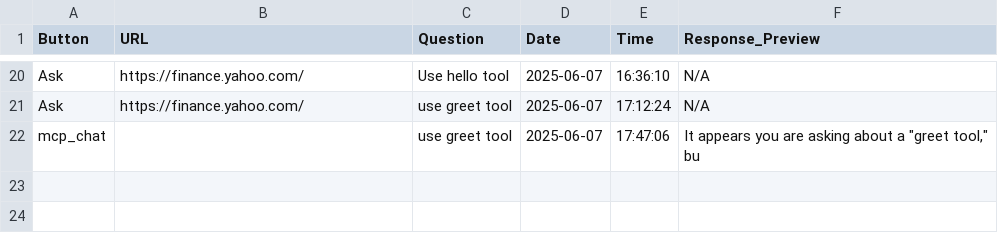
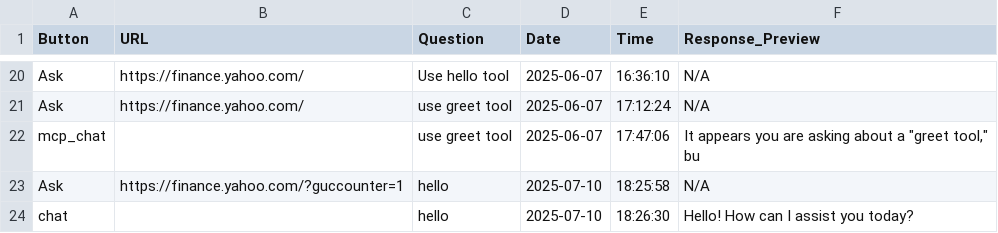
Before and after one commit to miragecoa/FinGPT-Search-Agent, a CSV file: Main/backend/api/questionLog.csv, drawn as a sheet; only a part is shown, gaps mark what is left out.

```diff
--- a/Main/backend/api/questionLog.csv
+++ b/Main/backend/api/questionLog.csv
@@ -28 +28,3 @@ Ask,https://finance.yahoo.com/,use greet tool,2025-06-07,17:12:24,N/A
 mcp_chat,,use greet tool,2025-06-07,17:47:06,"It appears you are asking about a ""greet tool,"" bu"
+Ask,https://finance.yahoo.com/?guccounter=1,hello,2025-07-10,18:25:58,N/A
+chat,,hello,2025-07-10,18:26:30,Hello! How can I assist you today?
```
Also changed, not shown: 6 other files.
